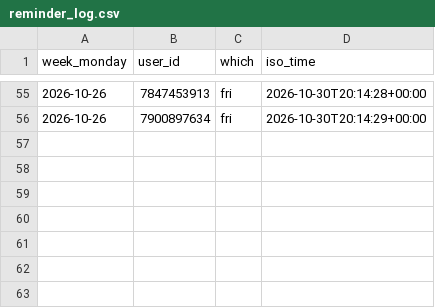
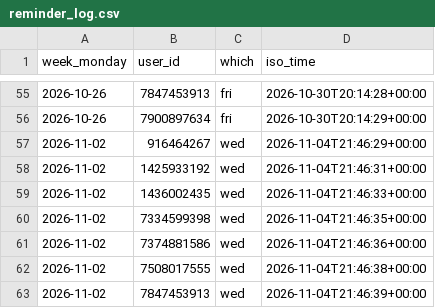
Before and after one commit to Mehinewe/weekly-topic-t, a CSV file: reminder_log.csv, drawn as a sheet; only a part is shown, gaps mark what is left out.

```diff
--- a/reminder_log.csv
+++ b/reminder_log.csv
@@ -56 +56,8 @@ week_monday,user_id,which,iso_time
 2026-10-26,7900897634,fri,2026-10-30T20:14:29+00:00
+2026-11-02,916464267,wed,2026-11-04T21:46:29+00:00
+2026-11-02,1425933192,wed,2026-11-04T21:46:31+00:00
+2026-11-02,1436002435,wed,2026-11-04T21:46:33+00:00
+2026-11-02,7334599398,wed,2026-11-04T21:46:35+00:00
+2026-11-02,7374881586,wed,2026-11-04T21:46:36+00:00
+2026-11-02,7508017555,wed,2026-11-04T21:46:38+00:00
+2026-11-02,7847453913,wed,2026-11-04T21:46:39+00:00
```
